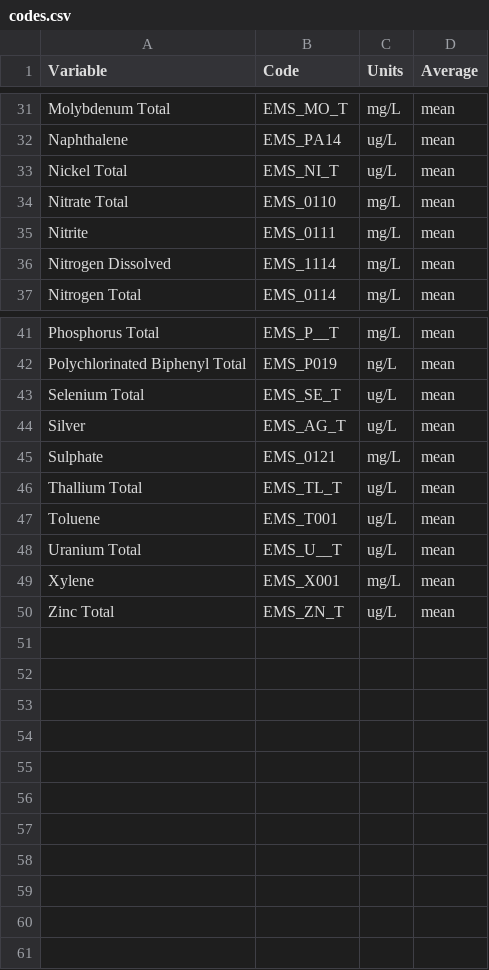
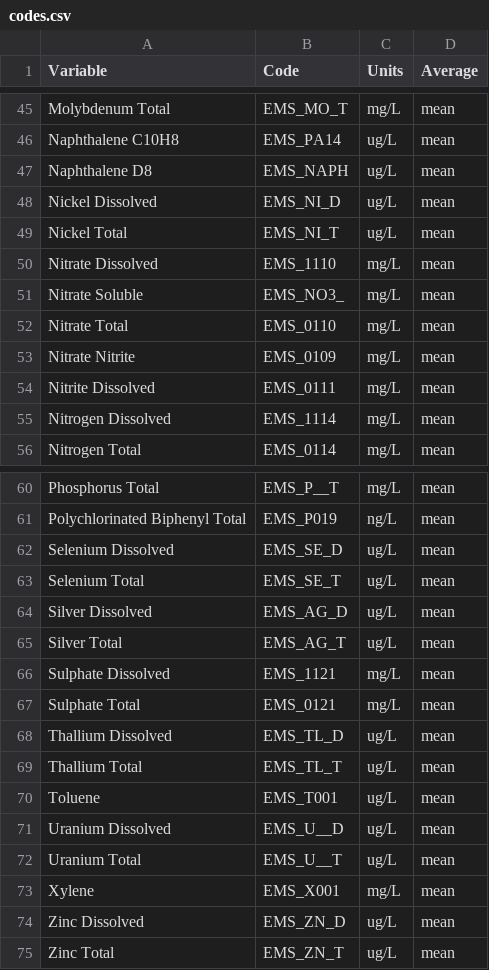
Before and after one commit to bcgov/wqbc, a CSV file: data-raw/codes.csv, drawn as a sheet; only a part is shown, gaps mark what is left out; addresses are those after the commit; the diff covers the shown part only; the diff names each change by its address in the sheet, - before the commit and + after, or states it on an @@ line.

```diff
--- a/data-raw/codes.csv
+++ b/data-raw/codes.csv
-A46 (Variable): Naphthalene
+A46 (Variable): Naphthalene C10H8
+row 47: Naphthalene D8 | EMS_NAPH | ug/L | mean
+row 48: Nickel Dissolved | EMS_NI_D | ug/L | mean
+row 50: Nitrate Dissolved | EMS_1110 | mg/L | mean
+row 51: Nitrate Soluble | EMS_NO3_ | mg/L | mean
+row 53: Nitrate Nitrite | EMS_0109 | mg/L | mean
-A54 (Variable): Nitrite
+A54 (Variable): Nitrite Dissolved
+row 62: Selenium Dissolved | EMS_SE_D | ug/L | mean
+row 64: Silver Dissolved | EMS_AG_D | ug/L | mean
-A65 (Variable): Silver
+A65 (Variable): Silver Total
+row 66: Sulphate Dissolved | EMS_1121 | mg/L | mean
-A67 (Variable): Sulphate
+A67 (Variable): Sulphate Total
+row 68: Thallium Dissolved | EMS_TL_D | ug/L | mean
+row 71: Uranium Dissolved | EMS_U__D | ug/L | mean
+row 74: Zinc Dissolved | EMS_ZN_D | ug/L | mean
```
Also changed, not shown: 14 added rows and 6 edited cells elsewhere in this file, data-raw/limits.csv, 4 other files.
